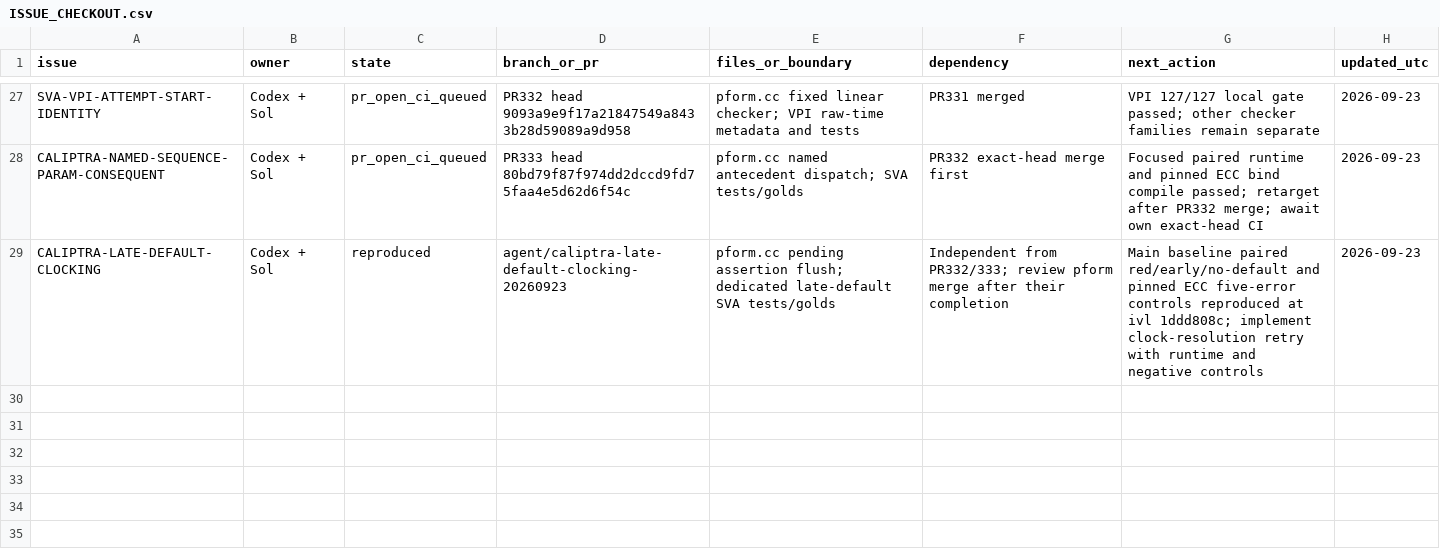
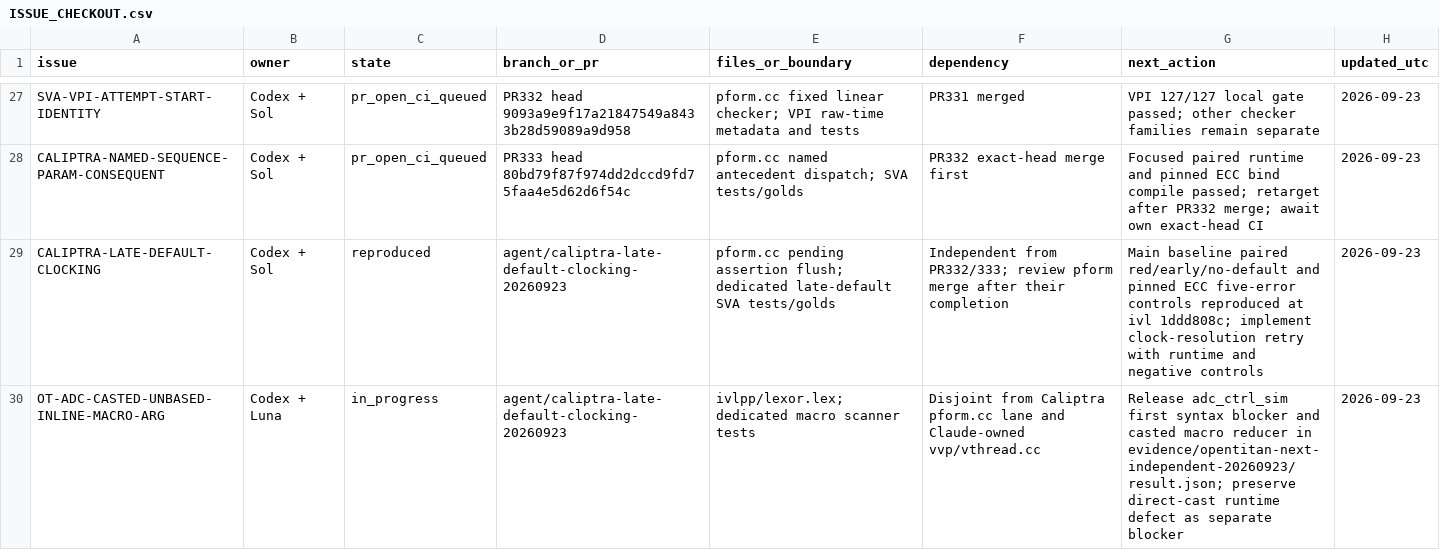
Before and after one commit to dsellerbrock/iverilog-uvm, a CSV file: .ai/ISSUE_CHECKOUT.csv, drawn as a sheet; only a part is shown, gaps mark what is left out; the diff names each change by its address in the sheet, - before the commit and + after, or states it on an @@ line.

Commit message:
Claim independent OpenTitan ADC macro scanner lane

```diff
--- a/.ai/ISSUE_CHECKOUT.csv
+++ b/.ai/ISSUE_CHECKOUT.csv
+row 30: OT-ADC-CASTED-UNBASED-INLINE-MACRO-ARG | Codex + Luna | in_progress | agent/caliptra-late-default-clocking-20260923 | ivlpp/lexor.lex; dedicated macro scanner tests | Disjoint from Caliptra pform.cc lane and Claude-owned vvp/vthread.cc | Release adc_ctrl_sim first syntax blocker and casted macro reducer in evidence/opentitan-next-independent-20260923/result.json; preserve direct-cast runtime defect as separate blocker | 2026-09-23
```
Also changed, not shown: 3 other files.
